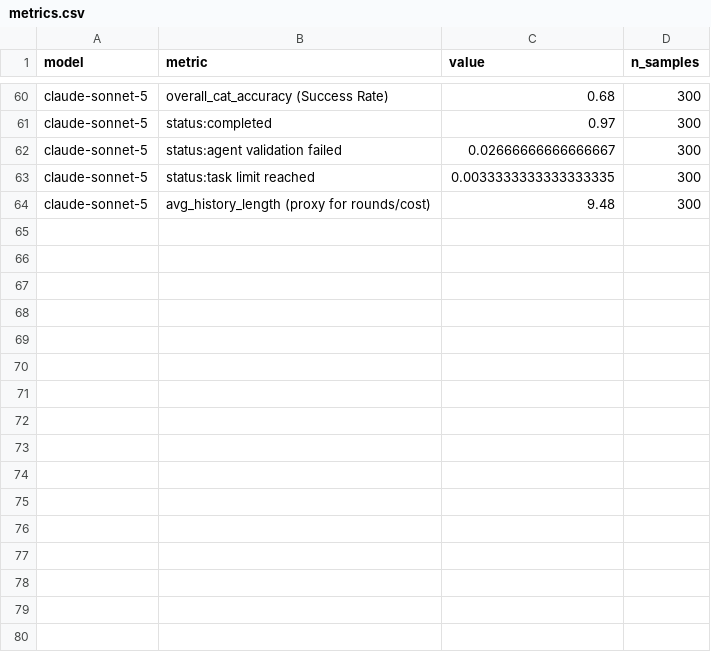
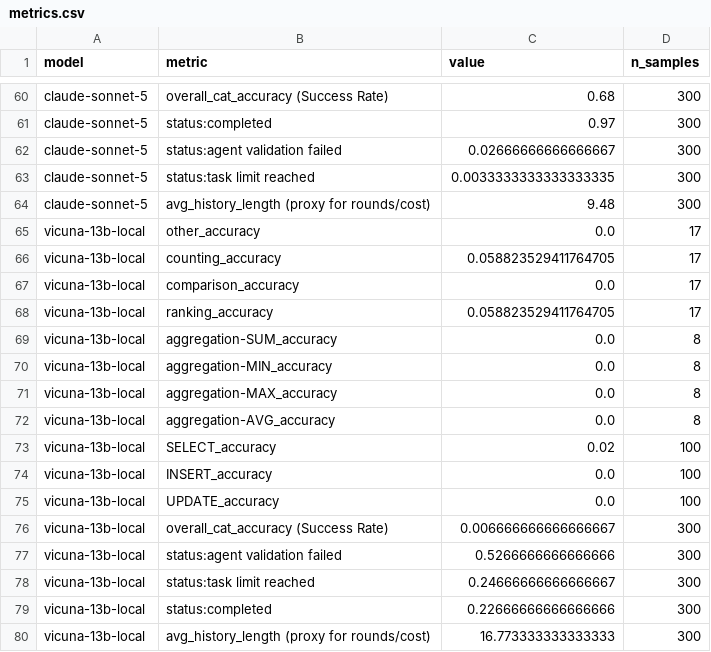
Before and after one commit to gksmfly/Agentbench-Mini-Eval, a CSV file: project_db/results/metrics.csv, drawn as a sheet; only a part is shown, gaps mark what is left out; the diff names each change by its address in the sheet, - before the commit and + after, or states it on an @@ line.

Commit message:
Add vicuna-13b-local to DB environment; add optional hardcoded OpenAI key slot for demo

```diff
--- a/project_db/results/metrics.csv
+++ b/project_db/results/metrics.csv
+row 65: vicuna-13b-local | other_accuracy | 0.0 | 17
+row 66: vicuna-13b-local | counting_accuracy | 0.058823529411764705 | 17
+row 67: vicuna-13b-local | comparison_accuracy | 0.0 | 17
+row 68: vicuna-13b-local | ranking_accuracy | 0.058823529411764705 | 17
+row 69: vicuna-13b-local | aggregation-SUM_accuracy | 0.0 | 8
+row 70: vicuna-13b-local | aggregation-MIN_accuracy | 0.0 | 8
+row 71: vicuna-13b-local | aggregation-MAX_accuracy | 0.0 | 8
+row 72: vicuna-13b-local | aggregation-AVG_accuracy | 0.0 | 8
+row 73: vicuna-13b-local | SELECT_accuracy | 0.02 | 100
+row 74: vicuna-13b-local | INSERT_accuracy | 0.0 | 100
+row 75: vicuna-13b-local | UPDATE_accuracy | 0.0 | 100
+row 76: vicuna-13b-local | overall_cat_accuracy (Success Rate) | 0.006666666666666667 | 300
+row 77: vicuna-13b-local | status:agent validation failed | 0.5266666666666666 | 300
+row 78: vicuna-13b-local | status:task limit reached | 0.24666666666666667 | 300
+row 79: vicuna-13b-local | status:completed | 0.22666666666666666 | 300
+row 80: vicuna-13b-local | avg_history_length (proxy for rounds/cost) | 16.773333333333333 | 300
```
Also changed, not shown: project_db/results/analysis.csv, 7 other files.
